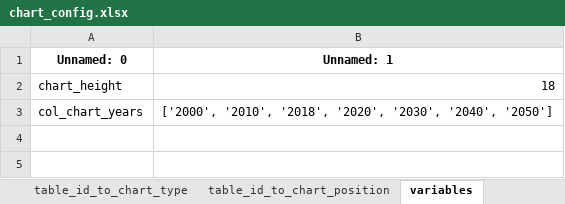
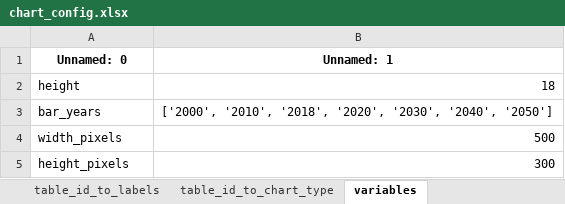
Before and after one commit to asia-pacific-energy-research-centre/9th_edition_visualisation, an Excel workbook: config/chart_config.xlsx, sheet variables, drawn as a sheet; values as stored, in another font and other column widths than the file's, no borders; the diff names each change by its address in the sheet, - before the commit and + after, or states it on an @@ line.

```diff
--- a/config/chart_config.xlsx (sheet variables)
+++ b/config/chart_config.xlsx (sheet variables)
-sheet tab: table_id_to_chart_position
-A2 (Unnamed: 0): chart_height
+A2 (Unnamed: 0): height
-A3 (Unnamed: 0): col_chart_years
+A3 (Unnamed: 0): bar_years
+row 4: width_pixels | 500
+row 5: height_pixels | 300
```
Also changed, not shown: sheet table_id_to_chart_type, 4 other files.
